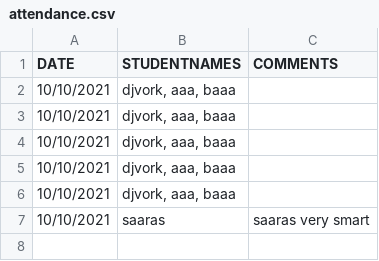
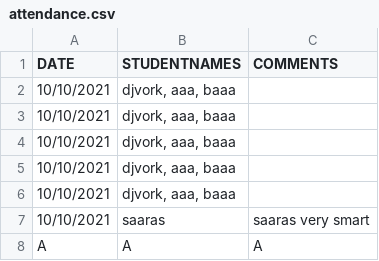
Before and after one commit to kayn0111034/makeUC-2021, a CSV file: attendance.csv, drawn as a sheet; the diff names each change by its address in the sheet, - before the commit and + after, or states it on an @@ line.

```diff
--- a/attendance.csv
+++ b/attendance.csv
+row 8: A | A | A
```
Also changed, not shown: 2 other files.
